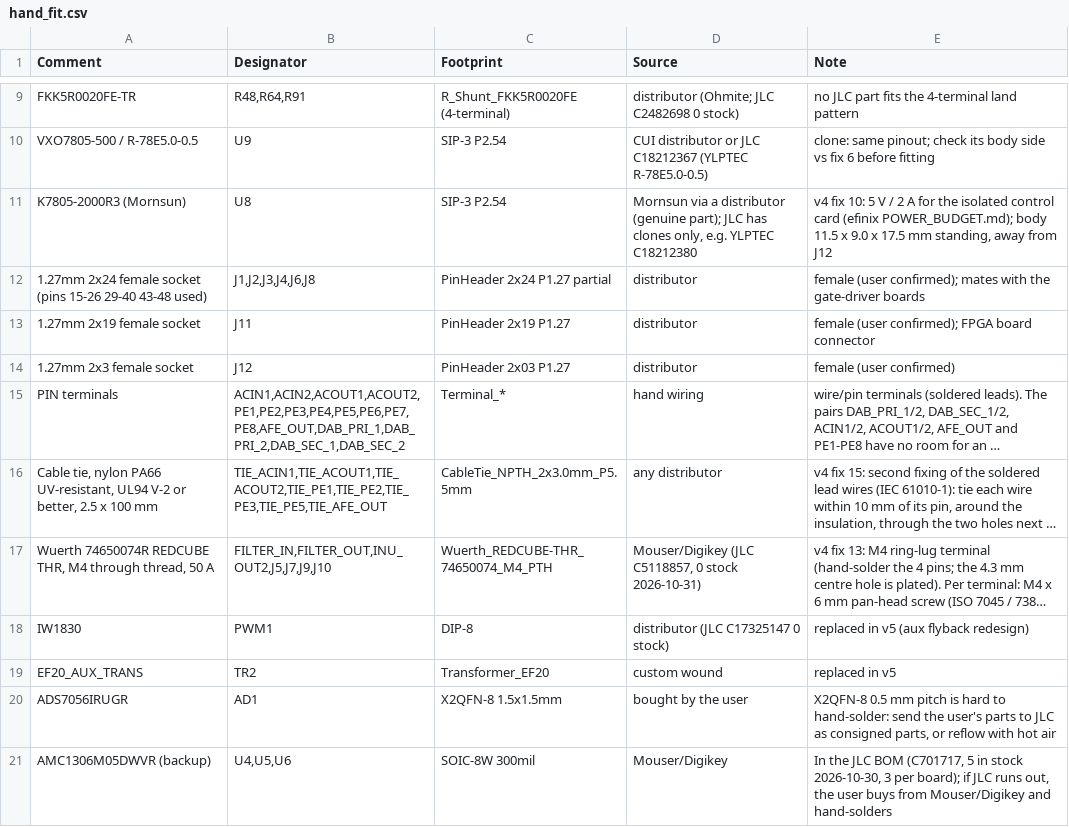
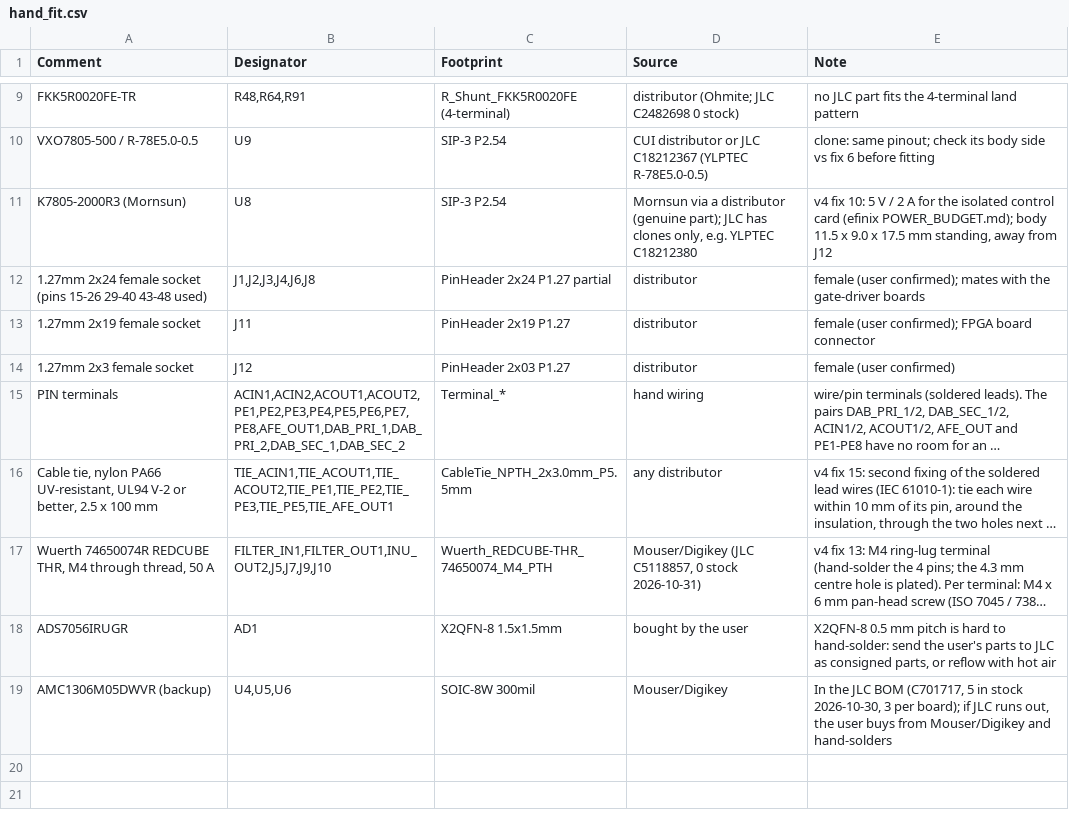
Before and after one commit to johonkanen/ac_psu_kicad, a CSV file: fab/hand_fit.csv, drawn as a sheet; only a part is shown, gaps mark what is left out; long unchanged cells end in …; the diff names each change by its address in the sheet, - before the commit and + after, or states it on an @@ line.

```diff
--- a/fab/hand_fit.csv
+++ b/fab/hand_fit.csv
-B15 (Designator): ACIN1,ACIN2,ACOUT1,ACOUT2,PE1,PE2,PE3,PE4,PE5,PE6,PE7,PE8,AFE_OUT,DAB_PRI_1,DAB_PRI_2,DAB_SEC_1,DAB_SEC_2
+B15 (Designator): ACIN1,ACIN2,ACOUT1,ACOUT2,PE1,PE2,PE3,PE4,PE5,PE6,PE7,PE8,AFE_OUT1,DAB_PRI_1,DAB_PRI_2,DAB_SEC_1,DAB_SEC_2
-B16 (Designator): TIE_ACIN1,TIE_ACOUT1,TIE_ACOUT2,TIE_PE1,TIE_PE2,TIE_PE3,TIE_PE5,TIE_AFE_OUT
+B16 (Designator): TIE_ACIN1,TIE_ACOUT1,TIE_ACOUT2,TIE_PE1,TIE_PE2,TIE_PE3,TIE_PE5,TIE_AFE_OUT1
-B17 (Designator): FILTER_IN,FILTER_OUT,INU_OUT2,J5,J7,J9,J10
+B17 (Designator): FILTER_IN1,FILTER_OUT1,INU_OUT2,J5,J7,J9,J10
-row 18: IW1830 | PWM1 | DIP-8 | distributor (JLC C17325147 0 stock) | replaced in v5 (aux flyback redesign)
-row 19: EF20_AUX_TRANS | TR2 | Transformer_EF20 | custom wound | replaced in v5
```
Also changed, not shown: fab/jlc_bom.csv, 4 other files.
